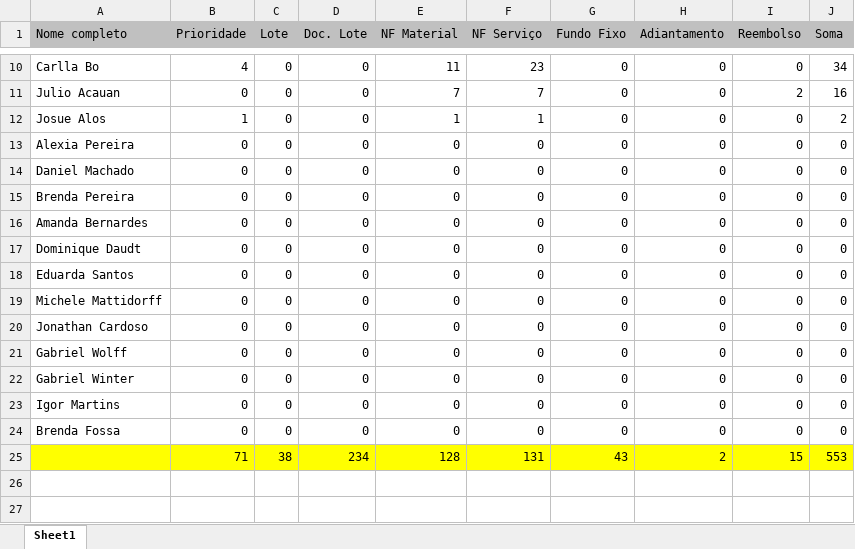
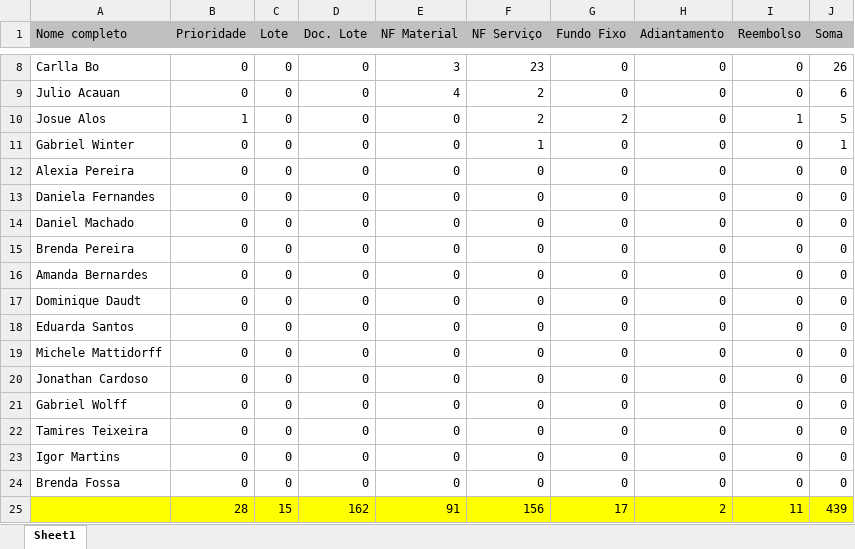
Before and after one commit to MetaInnovationCenter/SICREDI_PerfUser_1, an Excel workbook: Perfomance_Usuario.XLSX, sheet Sheet1, drawn as a sheet; only a part is shown, gaps mark what is left out; values as stored, in another font and other column widths than the file's, no borders; removed rows and columns are numbered as before the commit, all else as after; the diff covers the shown part only; the diff names each change by its address in the sheet, - before the commit and + after, or states it on an @@ line.

```diff
--- a/Perfomance_Usuario.XLSX (sheet Sheet1)
+++ b/Perfomance_Usuario.XLSX (sheet Sheet1)
-B8 (Prioridade): 4
+B8 (Prioridade): 0
-E8 (NF Material): 11
+E8 (NF Material): 3
-J8 (Soma): 34
+J8 (Soma): 26
-E9 (NF Material): 7
+E9 (NF Material): 4
-F9 (NF Serviço): 7
+F9 (NF Serviço): 2
-I9 (Reembolso): 2
+I9 (Reembolso): 0
-J9 (Soma): 16
+J9 (Soma): 6
-E10 (NF Material): 1
+E10 (NF Material): 0
-F10 (NF Serviço): 1
+F10 (NF Serviço): 2
-G10 (Fundo Fixo): 0
+G10 (Fundo Fixo): 2
-I10 (Reembolso): 0
+I10 (Reembolso): 1
-J10 (Soma): 2
+J10 (Soma): 5
+row 11: Gabriel Winter | 0 | 0 | 0 | 0 | 1 | 0 | 0 | 0 | 1
+row 13: Daniela Fernandes | 0 | 0 | 0 | 0 | 0 | 0 | 0 | 0 | 0
-A22 (Nome completo): Gabriel Winter
+A22 (Nome completo): Tamires Teixeira
-row 25:  | 71 | 38 | 234 | 128 | 131 | 43 | 2 | 15 | 553
+row 25:  | 28 | 15 | 162 | 91 | 156 | 17 | 2 | 11 | 439
```
Also changed, not shown: 2 added rows, 4 removed rows and 26 edited cells elsewhere in this sheet, 6 other files.
